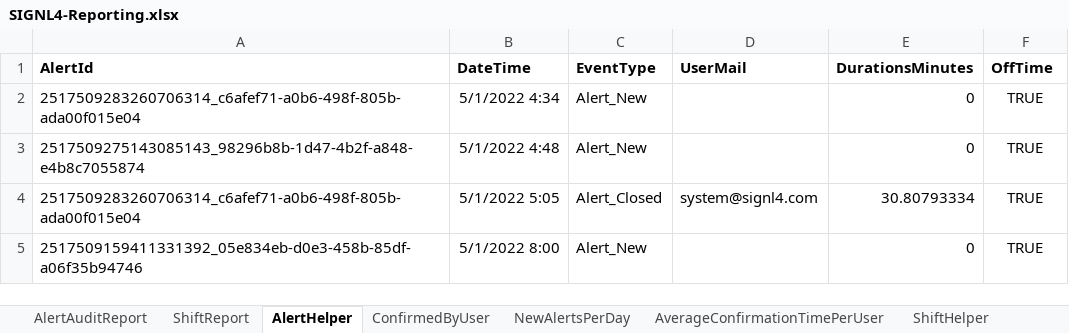
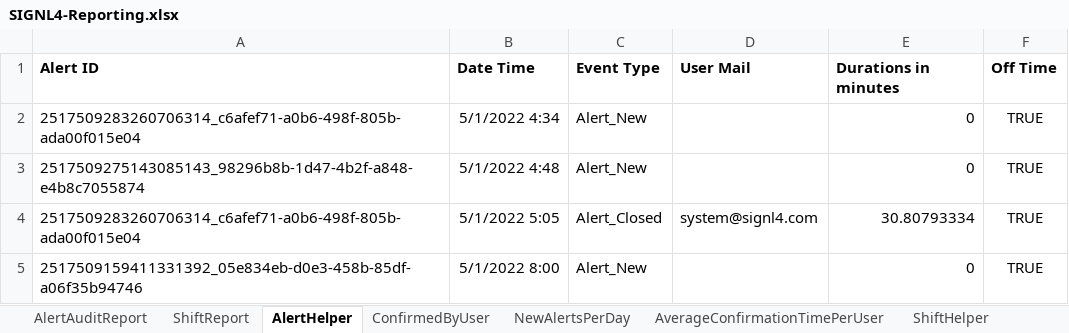
Before and after one commit to signl4/signl4-reporting, an Excel workbook: SIGNL4-Reporting.xlsx, sheet AlertHelper, drawn as a sheet; only a part is shown; values as stored, in another font and other column widths than the file's, no borders; the diff names each change by its address in the sheet, - before the commit and + after, or states it on an @@ line.

```diff
--- a/SIGNL4-Reporting.xlsx (sheet AlertHelper)
+++ b/SIGNL4-Reporting.xlsx (sheet AlertHelper)
-A1: AlertId
+A1: Alert ID
-B1: DateTime
+B1: Date Time
-C1: EventType
+C1: Event Type
-D1: UserMail
+D1: User Mail
-E1: DurationsMinutes
+E1: Durations in minutes
-F1: OffTime
+F1: Off Time
```
Also changed, not shown: sheet AlertAuditReport, sheet ConfirmedByUser, sheet NewAlertsPerDay, sheet AverageConfirmationTimePerUser, charts or pictures, 2 other files.
